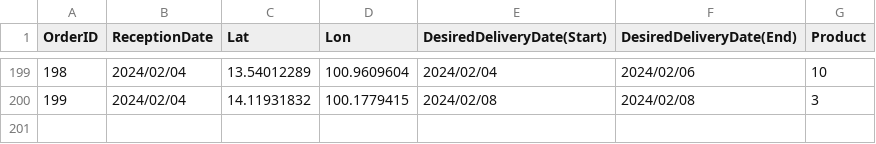
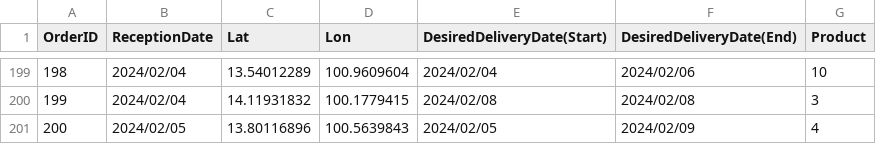
Before and after one commit to chatmethar-comp/GeneticAlgorithmTruckLife, a CSV file: orderfull.csv, drawn as a sheet; only a part is shown, gaps mark what is left out.

```diff
--- a/orderfull.csv
+++ b/orderfull.csv
@@ -200 +200,2 @@ OrderID,ReceptionDate,Lat,Lon,DesiredDeliveryDate(Start),DesiredDeliveryDate(End
 199,2024/02/04,14.11931832,100.1779415,2024/02/08,2024/02/08,3
+200,2024/02/05,13.80116896,100.5639843,2024/02/05,2024/02/09,4
```
Also changed, not shown: order.csv, 20 other files.
